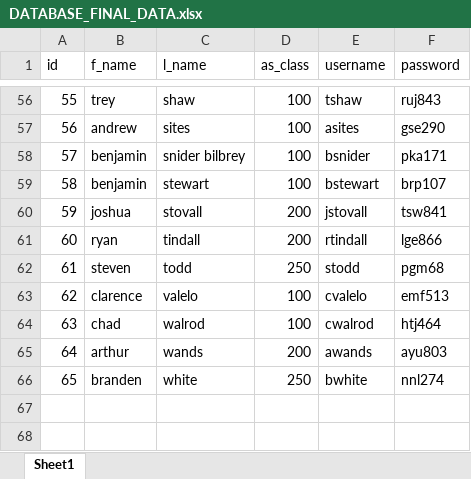
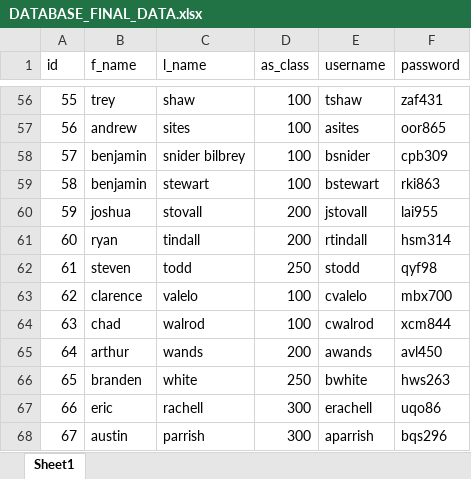
Before and after one commit to aVisoko/AFROTC-Attendance-Tracker, an Excel workbook: DATABASE_FINAL_DATA.xlsx, sheet Sheet1, drawn as a sheet; only a part is shown, gaps mark what is left out; values as stored, in another font and other column widths than the file's, no borders; the diff covers the shown part only; the diff names each change by its address in the sheet, - before the commit and + after, or states it on an @@ line.

```diff
--- a/DATABASE_FINAL_DATA.xlsx (sheet Sheet1)
+++ b/DATABASE_FINAL_DATA.xlsx (sheet Sheet1)
-F56 (password): ruj843
+F56 (password): zaf431
-F57 (password): gse290
+F57 (password): oor865
-F58 (password): pka171
+F58 (password): cpb309
-F59 (password): brp107
+F59 (password): rki863
-F60 (password): tsw841
+F60 (password): lai955
-F61 (password): lge866
+F61 (password): hsm314
-F62 (password): pgm68
+F62 (password): qyf98
-F63 (password): emf513
+F63 (password): mbx700
-F64 (password): htj464
+F64 (password): xcm844
-F65 (password): ayu803
+F65 (password): avl450
-F66 (password): nnl274
+F66 (password): hws263
+row 67: 66 | eric | rachell | 300 | erachell | uqo86
+row 68: 67 | austin | parrish | 300 | aparrish | bqs296
```
Also changed, not shown: 54 edited cells elsewhere in this sheet.
